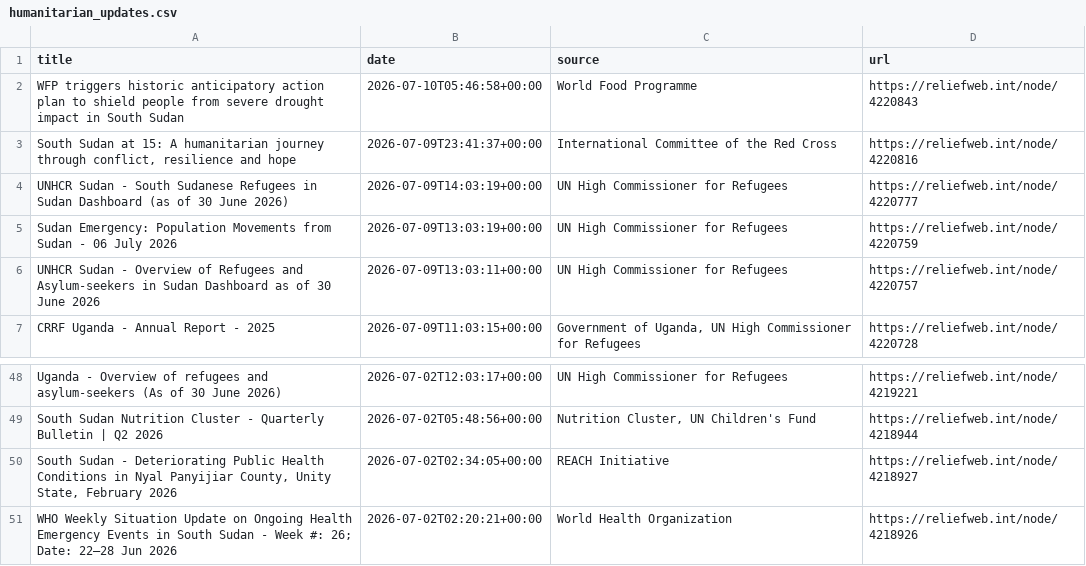
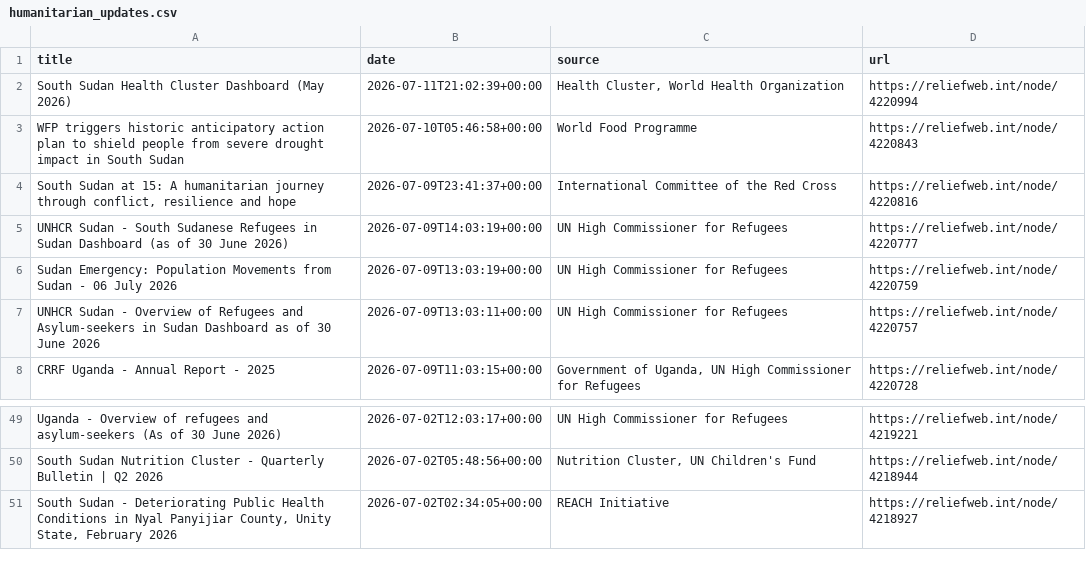
Before and after one commit to jayasekhon/South-Sudan-Dashboard, a CSV file: data/humanitarian_updates.csv, drawn as a sheet; only a part is shown, gaps mark what is left out; removed rows and columns are numbered as before the commit, all else as after; the diff names each change by its address in the sheet, - before the commit and + after, or states it on an @@ line.

```diff
--- a/data/humanitarian_updates.csv
+++ b/data/humanitarian_updates.csv
+row 2: South Sudan Health Cluster Dashboard (May 2026) | 2026-07-11T21:02:39+00:00 | Health Cluster, World Health Organization | https://reliefweb.int/node/4220994
-row 51: WHO Weekly Situation Update on Ongoing Health Emergency Events in South Sudan - Week #: 26; Date: 22–28 Jun 2026 | 2026-07-02T02:20:21+00:00 | World Health Organization | https://reliefweb.int/node/4218926
```
Also changed, not shown: data/appeals.csv, data/field_reports.csv, 2 other files.
